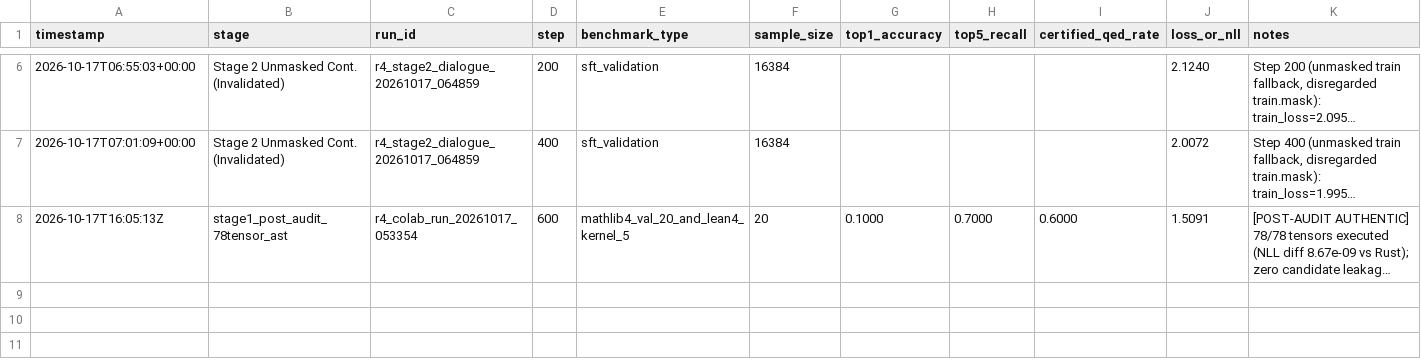
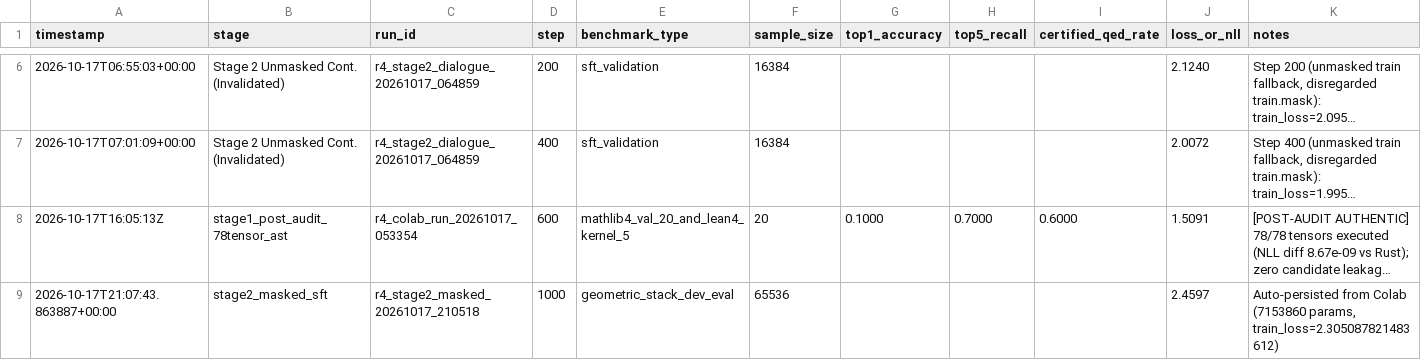
Before and after one commit to Syntra-Labs/prover, a CSV file: docs/benchmark_history.csv, drawn as a sheet; only a part is shown, gaps mark what is left out; long unchanged cells end in …; the diff names each change by its address in the sheet, - before the commit and + after, or states it on an @@ line.

Commit message:
chore(ckpt): auto-persist r4_stage2_masked_20261017_210518 (stage2_masked_sft) from Colab

```diff
--- a/docs/benchmark_history.csv
+++ b/docs/benchmark_history.csv
+row 9: 2026-10-17T21:07:43.863887+00:00 | stage2_masked_sft | r4_stage2_masked_20261017_210518 | 1000 | geometric_stack_dev_eval | 65536 |  |  |  | 2.4597 | Auto-persisted from Colab (7153860 params, train_loss=2.305087821483612)
```
Also changed, not shown: 3 other files.
